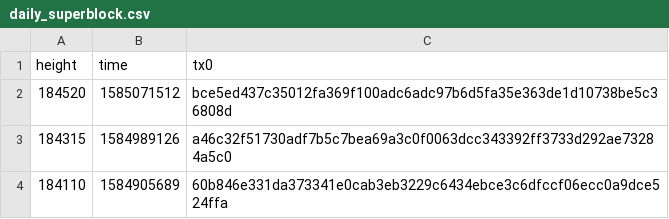
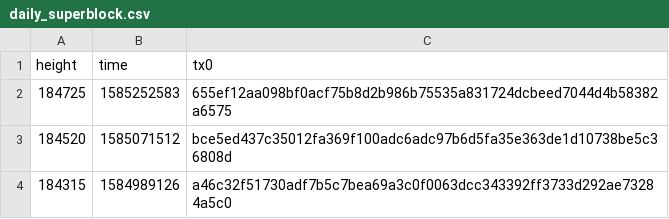
Before and after one commit to biblepay-community/bbp_stats, a CSV file: daily_superblock.csv, drawn as a sheet; only a part is shown; the shorter side is filled out with more unchanged rows; the diff names each change by its address in the sheet, - before the commit and + after, or states it on an @@ line.

```diff
--- a/daily_superblock.csv
+++ b/daily_superblock.csv
+row 2: 184725 | 1585252583 | 655ef12aa098bf0acf75b8d2b986b75535a831724dcbeed7044d4b58382a6575
```
Also changed, not shown: dwsdetails.csv, dwssummary.csv, 3 other files.
